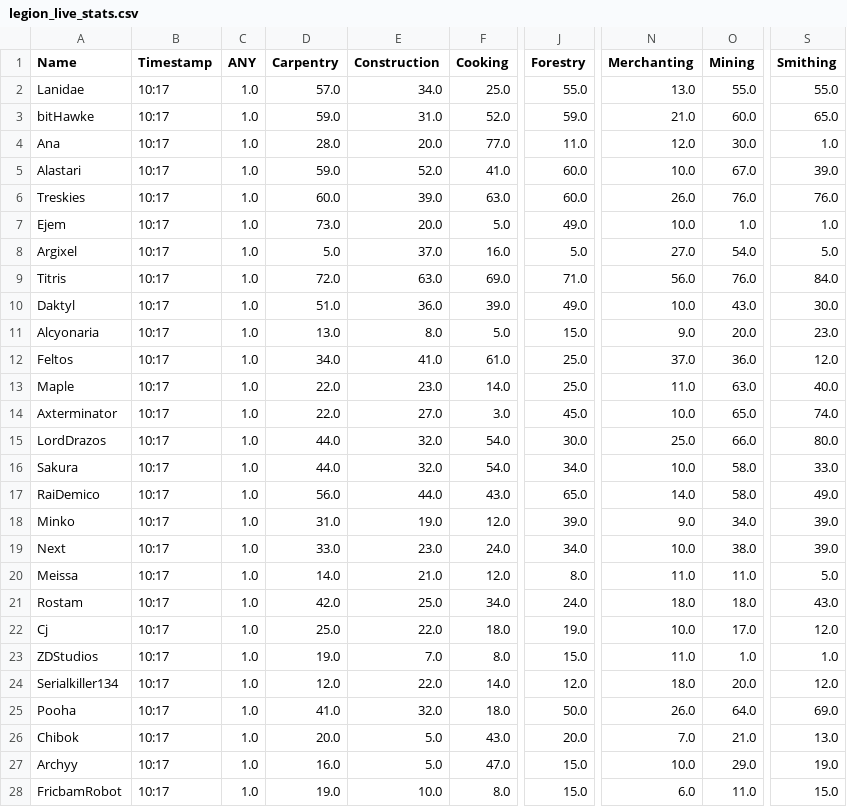
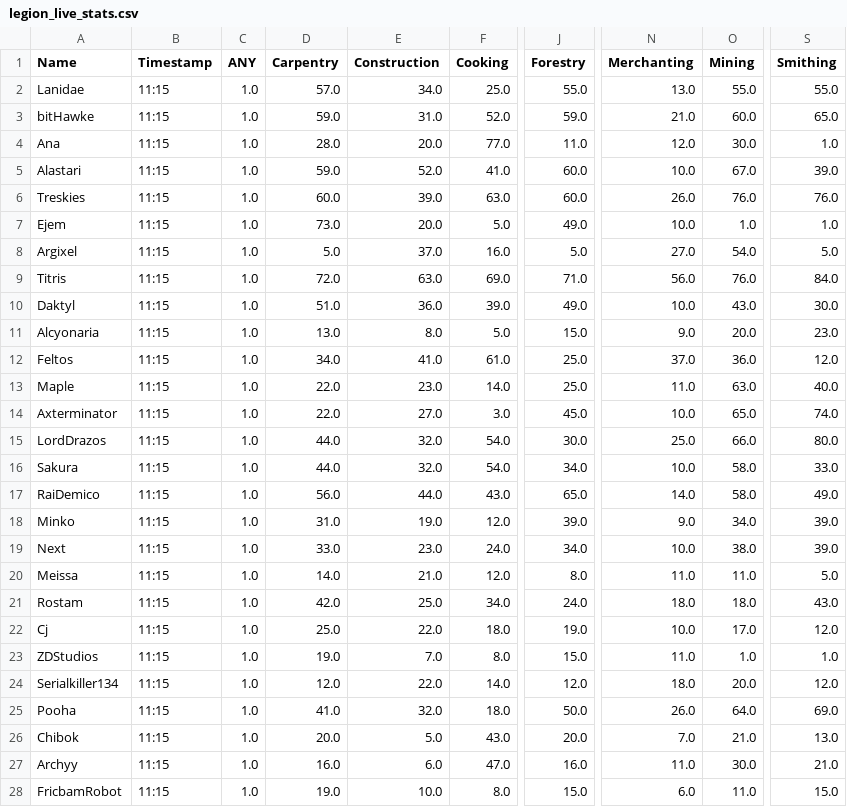
Before and after one commit to Ejem0724/Ejem0724.github.io, a CSV file: legion_live_stats.csv, drawn as a sheet; only a part is shown, gaps mark what is left out; the diff covers the shown part only; the diff names each change by its address in the sheet, - before the commit and + after, or states it on an @@ line.

```diff
--- a/legion_live_stats.csv
+++ b/legion_live_stats.csv
-B2:B28 (Timestamp): 10:17
+B2:B28 (Timestamp): 11:15
-E27 (Construction): 5.0
+E27 (Construction): 6.0
-J27 (Forestry): 15.0
+J27 (Forestry): 16.0
-N27 (Merchanting): 10.0
+N27 (Merchanting): 11.0
-O27 (Mining): 29.0
+O27 (Mining): 30.0
-S27 (Smithing): 19.0
+S27 (Smithing): 21.0
```
Also changed, not shown: 95 edited cells elsewhere in this file, 1 other file.
